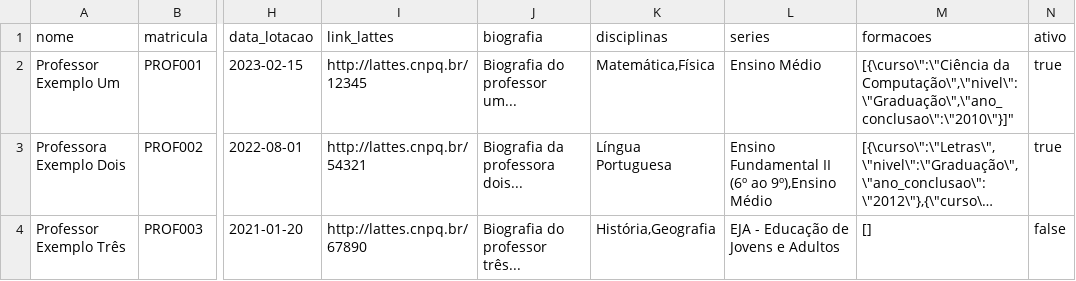
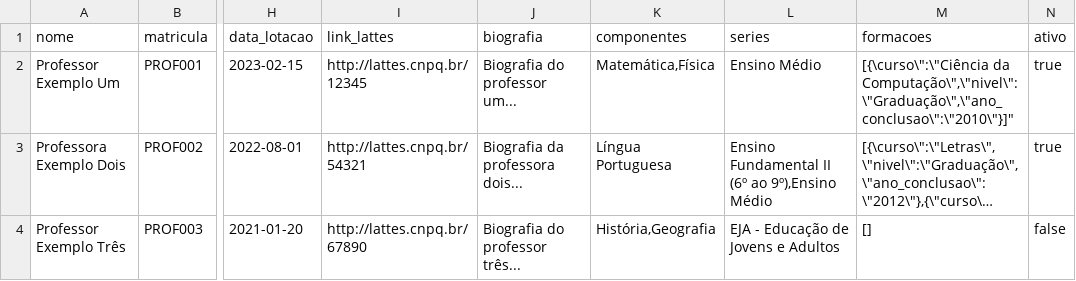
Before and after one commit to jonasuea/diariodigital, a CSV file: public/exemplo_professores.csv, drawn as a sheet; only a part is shown, gaps mark what is left out; long unchanged cells end in …; the diff names each change by its address in the sheet, - before the commit and + after, or states it on an @@ line.

```diff
--- a/public/exemplo_professores.csv
+++ b/public/exemplo_professores.csv
-K1: disciplinas
+K1: componentes
```
Also changed, not shown: 24 other files.
